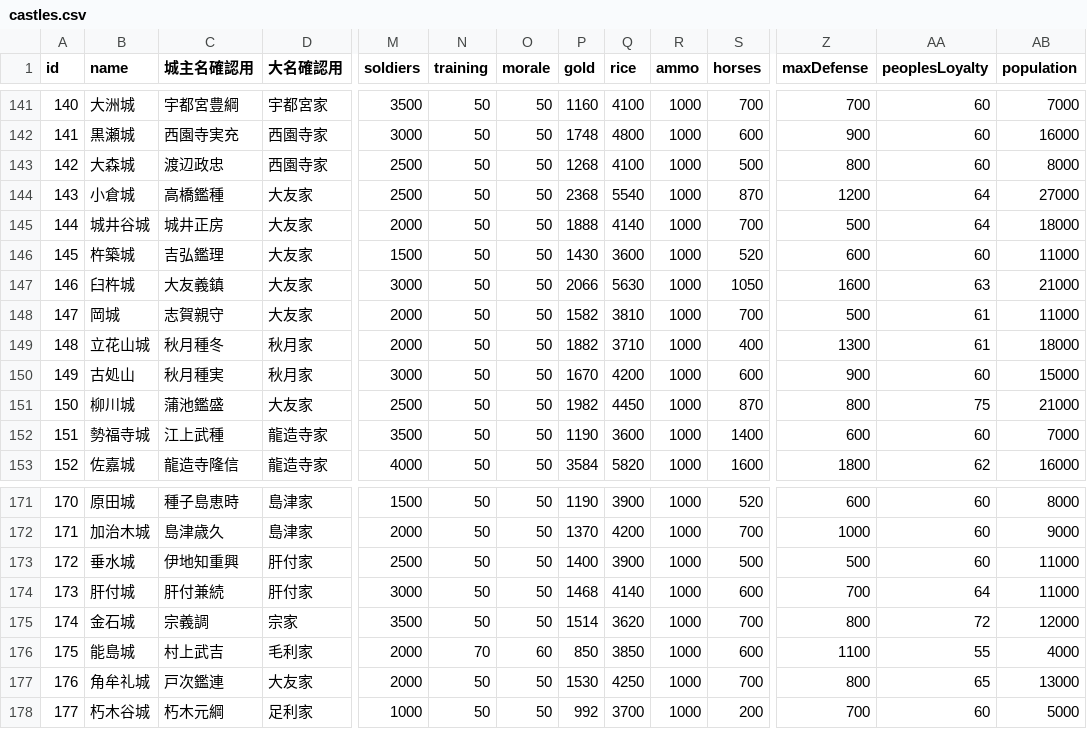
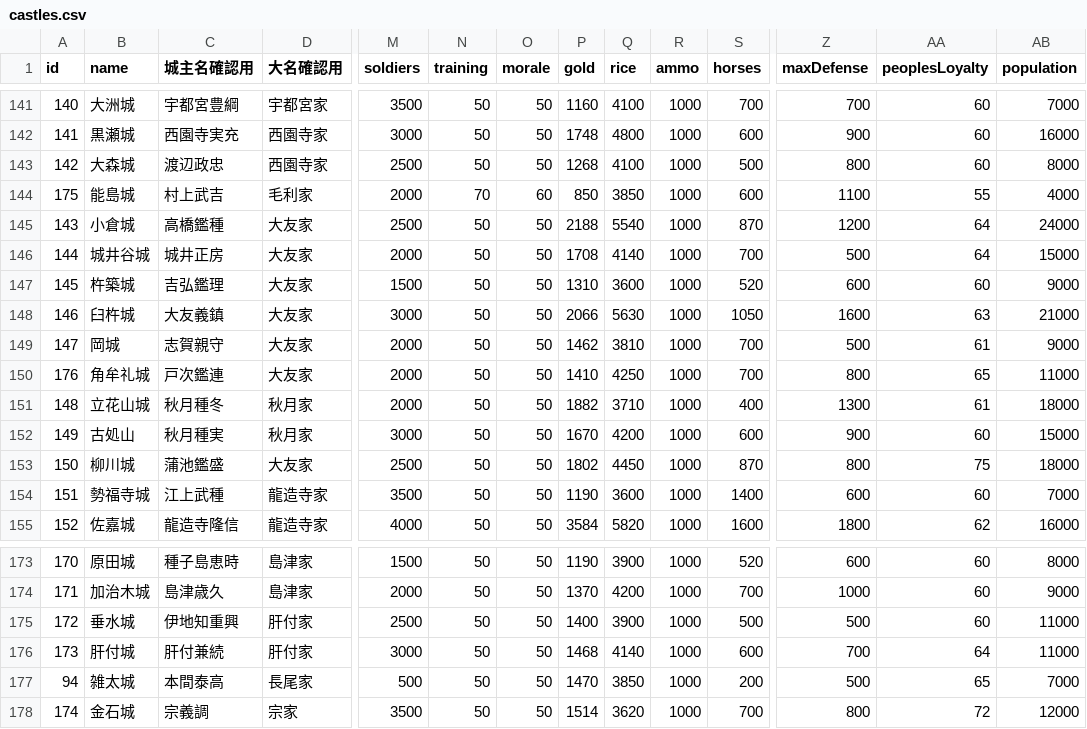
Before and after one commit to actrsys/sengoku-hadou, a CSV file: data/scenarios/1560_okehazama/castles.csv, drawn as a sheet; only a part is shown, gaps mark what is left out; removed rows and columns are numbered as before the commit, all else as after; rows hold the shown columns only; the diff covers the shown part only; the diff names each change by its address in the sheet, - before the commit and + after, or states it on an @@ line.

Commit message:
Add files via upload

```diff
--- a/data/scenarios/1560_okehazama/castles.csv
+++ b/data/scenarios/1560_okehazama/castles.csv
@@ row 176 moved to row 144: 175 @@
-P145 (gold): 2368
+P145 (gold): 2188
-AB145 (population): 27000
+AB145 (population): 24000
-P146 (gold): 1888
+P146 (gold): 1708
-AB146 (population): 18000
+AB146 (population): 15000
-P147 (gold): 1430
+P147 (gold): 1310
-AB147 (population): 11000
+AB147 (population): 9000
-P149 (gold): 1582
+P149 (gold): 1462
-AB149 (population): 11000
+AB149 (population): 9000
+row 150: 176 | 角牟礼城 | 戸次鑑連 | 大友家 | 2000 | 50 | 50 | 1410 | 4250 | 1000 | 700 | 800 | 65 | 11000
-P153 (gold): 1982
+P153 (gold): 1802
-AB153 (population): 21000
+AB153 (population): 18000
@@ row 95 moved to row 177: 94 @@
-row 177: 176 | 角牟礼城 | 戸次鑑連 | 大友家 | 2000 | 50 | 50 | 1530 | 4250 | 1000 | 700 | 800 | 65 | 13000
@@ row 178 moved to row 82: 177 @@
```
Also changed, not shown: 80 moved rows elsewhere in this file.
